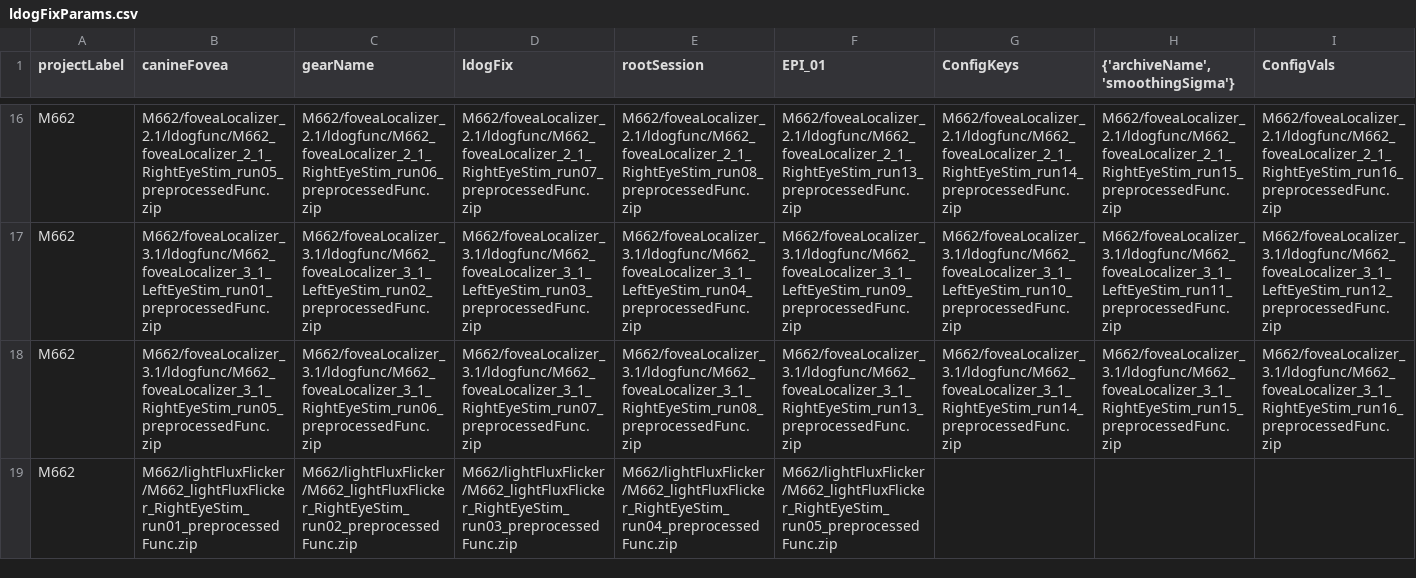
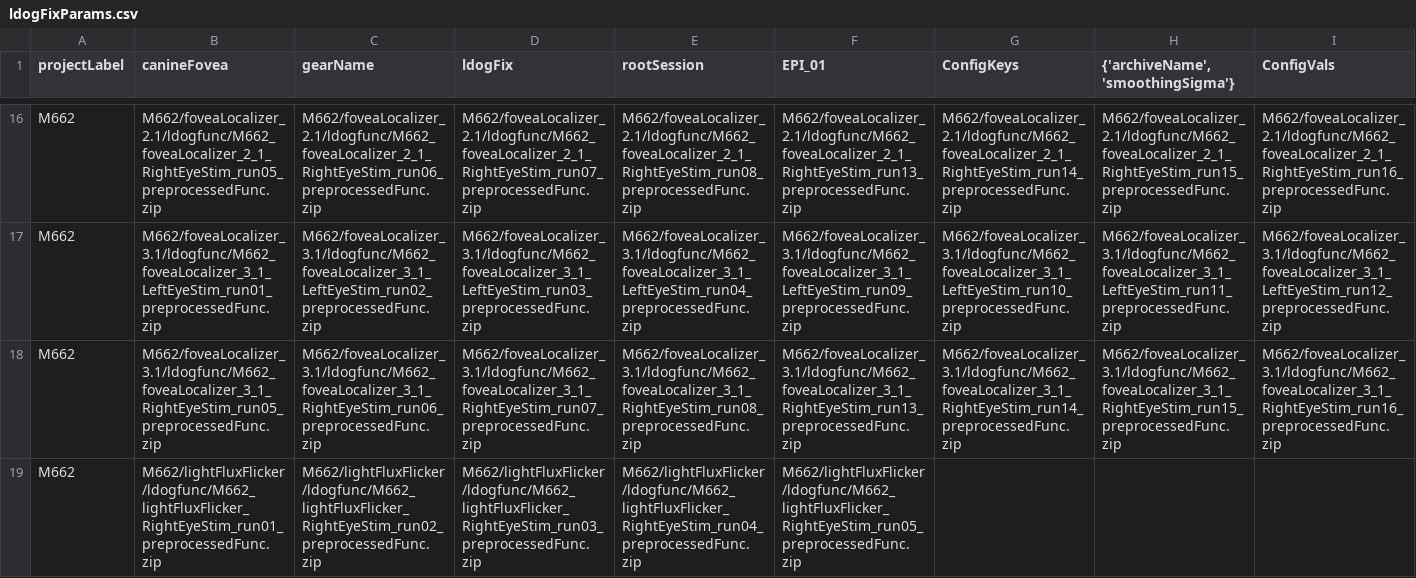
Before and after one commit to gkaguirrelab/mriLDOGAnalysis, a CSV file: submitGears/ldogFixParams.csv, drawn as a sheet; only a part is shown, gaps mark what is left out; the diff names each change by its address in the sheet, - before the commit and + after, or states it on an @@ line.

Commit message:
Bug fix for M662 lightFluxFlicker
Signed-off-by: gkaguirre <gkaguirre@me.com>

```diff
--- a/submitGears/ldogFixParams.csv
+++ b/submitGears/ldogFixParams.csv
-B19 (canineFovea): M662/lightFluxFlicker/M662_lightFluxFlicker_RightEyeStim_run01_preprocessedFunc.zip
+B19 (canineFovea): M662/lightFluxFlicker/ldogfunc/M662_lightFluxFlicker_RightEyeStim_run01_preprocessedFunc.zip
-C19 (gearName): M662/lightFluxFlicker/M662_lightFluxFlicker_RightEyeStim_run02_preprocessedFunc.zip
+C19 (gearName): M662/lightFluxFlicker/ldogfunc/M662_lightFluxFlicker_RightEyeStim_run02_preprocessedFunc.zip
-D19 (ldogFix): M662/lightFluxFlicker/M662_lightFluxFlicker_RightEyeStim_run03_preprocessedFunc.zip
+D19 (ldogFix): M662/lightFluxFlicker/ldogfunc/M662_lightFluxFlicker_RightEyeStim_run03_preprocessedFunc.zip
-E19 (rootSession): M662/lightFluxFlicker/M662_lightFluxFlicker_RightEyeStim_run04_preprocessedFunc.zip
+E19 (rootSession): M662/lightFluxFlicker/ldogfunc/M662_lightFluxFlicker_RightEyeStim_run04_preprocessedFunc.zip
-F19 (EPI_01): M662/lightFluxFlicker/M662_lightFluxFlicker_RightEyeStim_run05_preprocessedFunc.zip
+F19 (EPI_01): M662/lightFluxFlicker/ldogfunc/M662_lightFluxFlicker_RightEyeStim_run05_preprocessedFunc.zip
```
